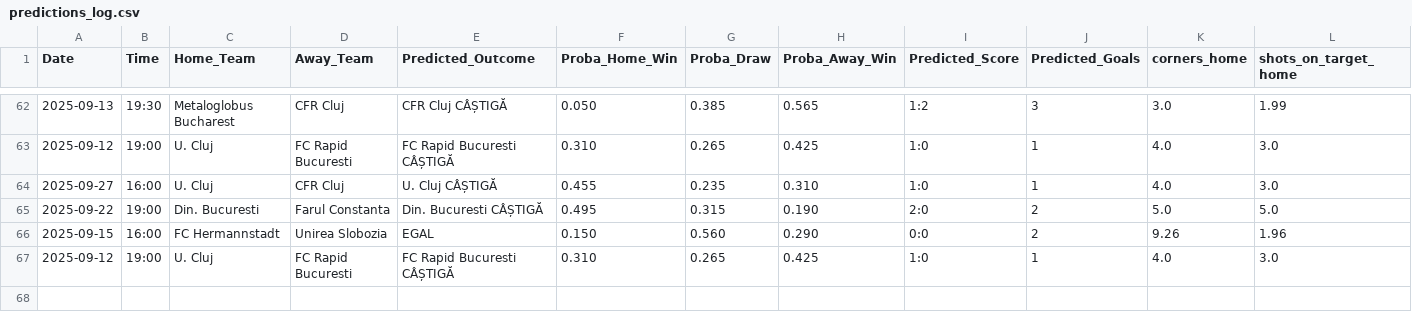
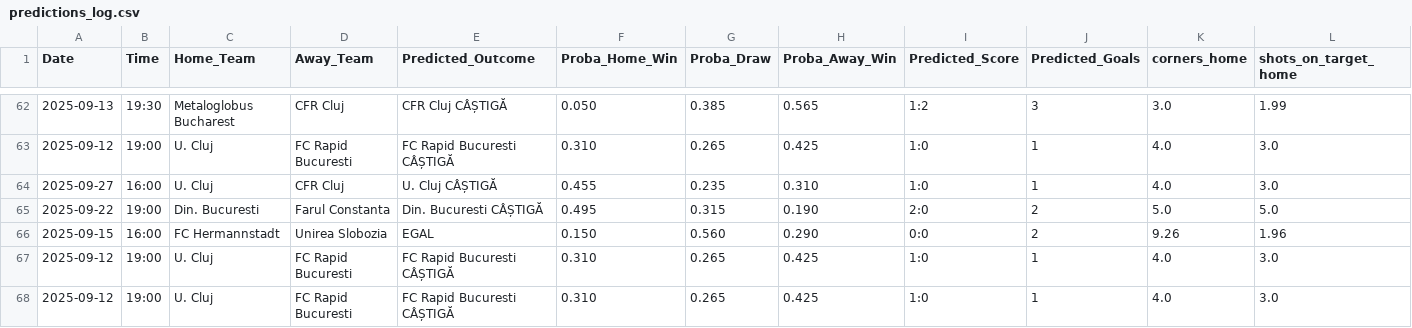
Before and after one commit to et1992s/predict-football-matches, a CSV file: predictions_log.csv, drawn as a sheet; only a part is shown, gaps mark what is left out; rows hold the shown columns only; the diff names each change by its address in the sheet, - before the commit and + after, or states it on an @@ line.

```diff
--- a/predictions_log.csv
+++ b/predictions_log.csv
+row 68: 2025-09-12 | 19:00 | U. Cluj | FC Rapid Bucuresti | FC Rapid Bucuresti CÂȘTIGĂ | 0.310 | 0.265 | 0.425 | 1:0 | 1 | 4.0 | 3.0
```
Also changed, not shown: 13 other files.
